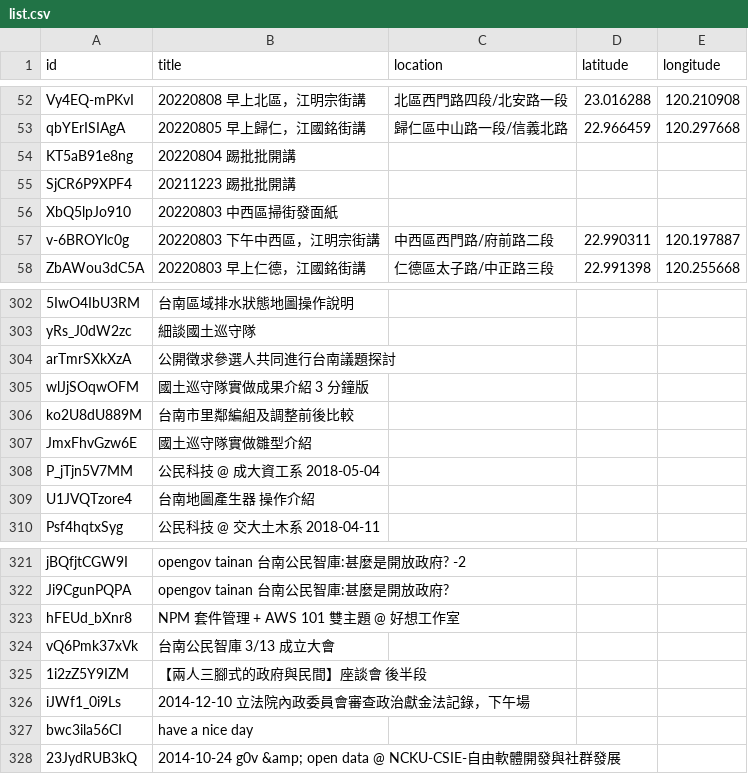
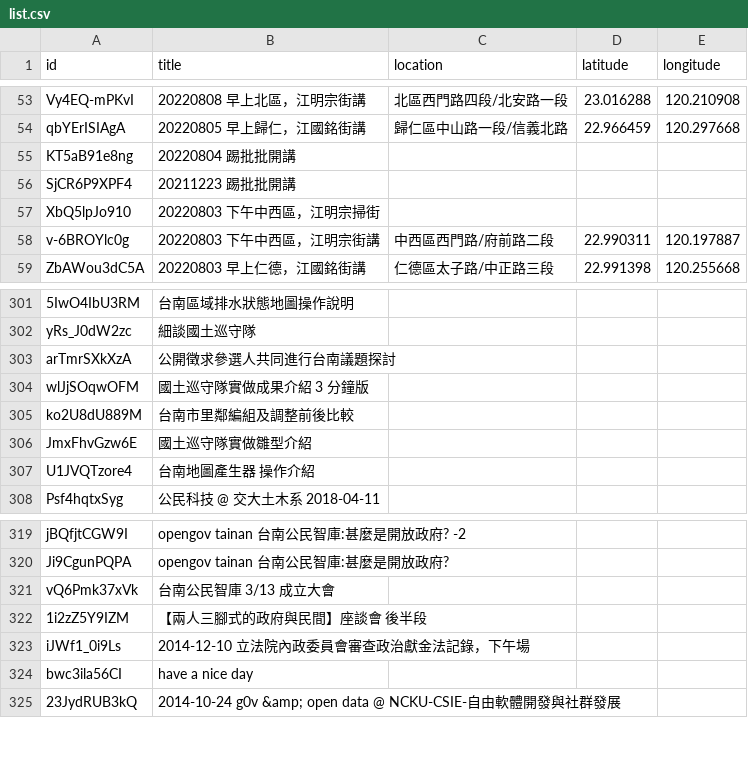
Before and after one commit to kiang/tainan.olc.tw, a CSV file: docs/json/youtube/list.csv, drawn as a sheet; only a part is shown, gaps mark what is left out; the diff covers the shown part only.

```diff
--- a/docs/json/youtube/list.csv
+++ b/docs/json/youtube/list.csv
@@ -55,3 +56,3 @@ KT5aB91e8ng,20220804 踢批批開講,,,
 SjCR6P9XPF4,20211223 踢批批開講,,,
-XbQ5lpJo910,20220803 中西區掃街發面紙,,,
+XbQ5lpJo910,20220803 下午中西區，江明宗掃街,,,
 v-6BROYlc0g,20220803 下午中西區，江明宗街講,中西區西門路/府前路二段,22.990311,120.197887
@@ -307,3 +306,2 @@ ko2U8dU889M,台南市里鄰編組及調整前後比較,,,
 JmxFhvGzw6E,國土巡守隊實做雛型介紹,,,
-P_jTjn5V7MM,公民科技 @ 成大資工系 2018-05-04,,,
 U1JVQTzore4,台南地圖產生器 操作介紹,,,
@@ -322,3 +320,2 @@ jBQfjtCGW9I,opengov tainan 台南公民智庫:甚麼是開放政府? -2,,,
 Ji9CgunPQPA,opengov tainan 台南公民智庫:甚麼是開放政府?,,,
-hFEUd_bXnr8,NPM 套件管理 + AWS 101 雙主題 @ 好想工作室,,,
 vQ6Pmk37xVk,台南公民智庫 3/13 成立大會,,,
```
Also changed, not shown: 2 added rows and 3 removed rows elsewhere in this file, 10 other files.
